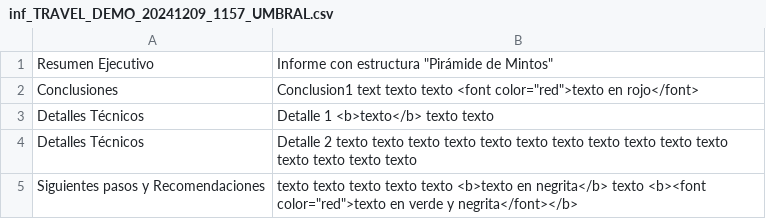
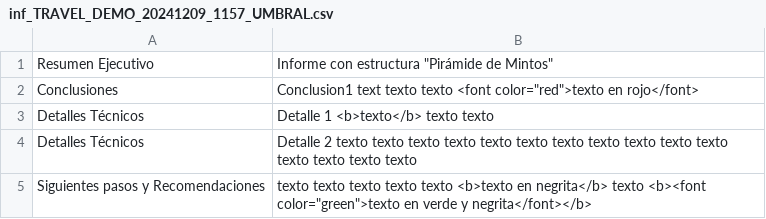
Before and after one commit to gongarciam/test, a CSV file: resultados/informes/inf_TRAVEL_DEMO_20241209_1157_UMBRAL.csv, drawn as a sheet.

Commit message:
commit

```diff
--- a/resultados/informes/inf_TRAVEL_DEMO_20241209_1157_UMBRAL.csv
+++ b/resultados/informes/inf_TRAVEL_DEMO_20241209_1157_UMBRAL.csv
@@ -4,2 +4,2 @@ Detalles Técnicos,Detalle 1 <b>texto</b> texto texto
 Detalles Técnicos,Detalle 2 texto texto texto texto texto texto texto texto texto texto texto texto texto texto texto
-Siguientes pasos y Recomendaciones,texto texto texto texto texto <b>texto en negrita</b> texto <b><font color="red">texto en verde y negrita</font></b>
+Siguientes pasos y Recomendaciones,texto texto texto texto texto <b>texto en negrita</b> texto <b><font color="green">texto en verde y negrita</font></b>
```
